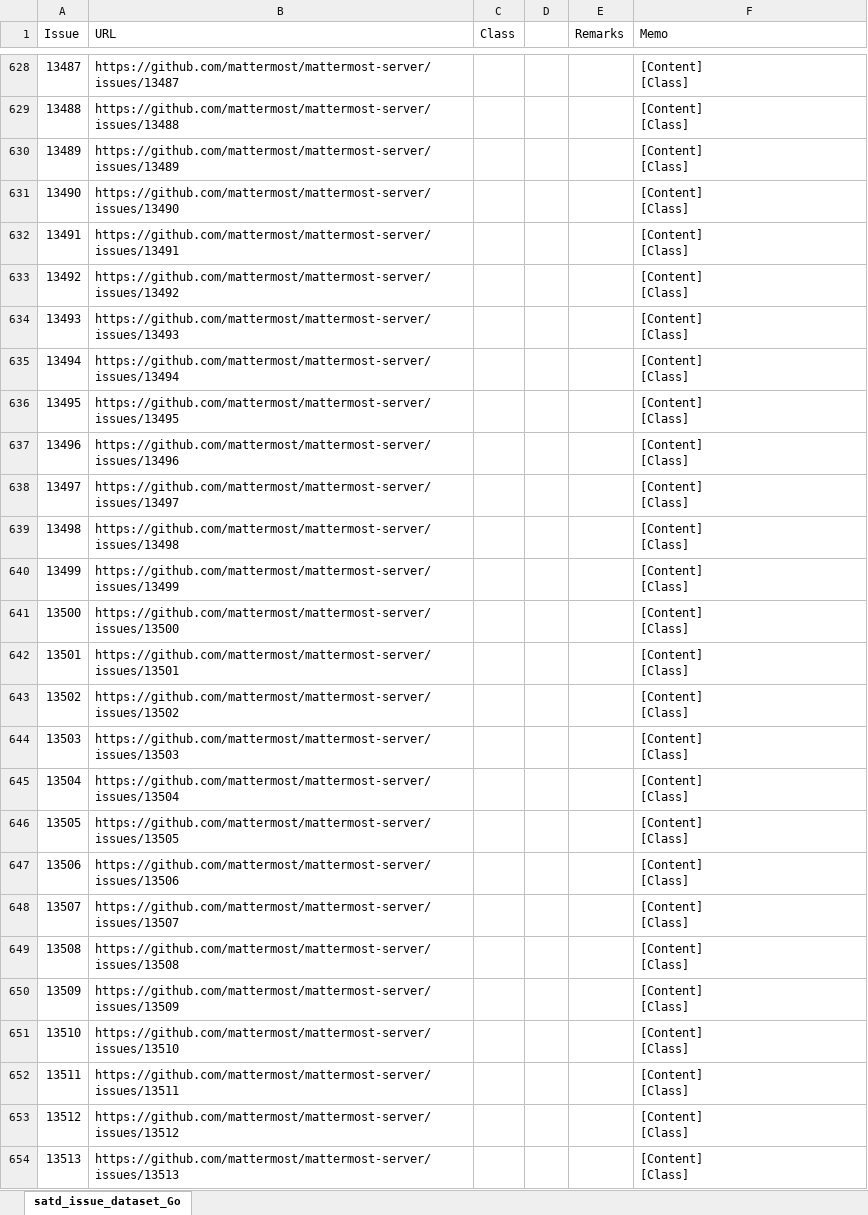
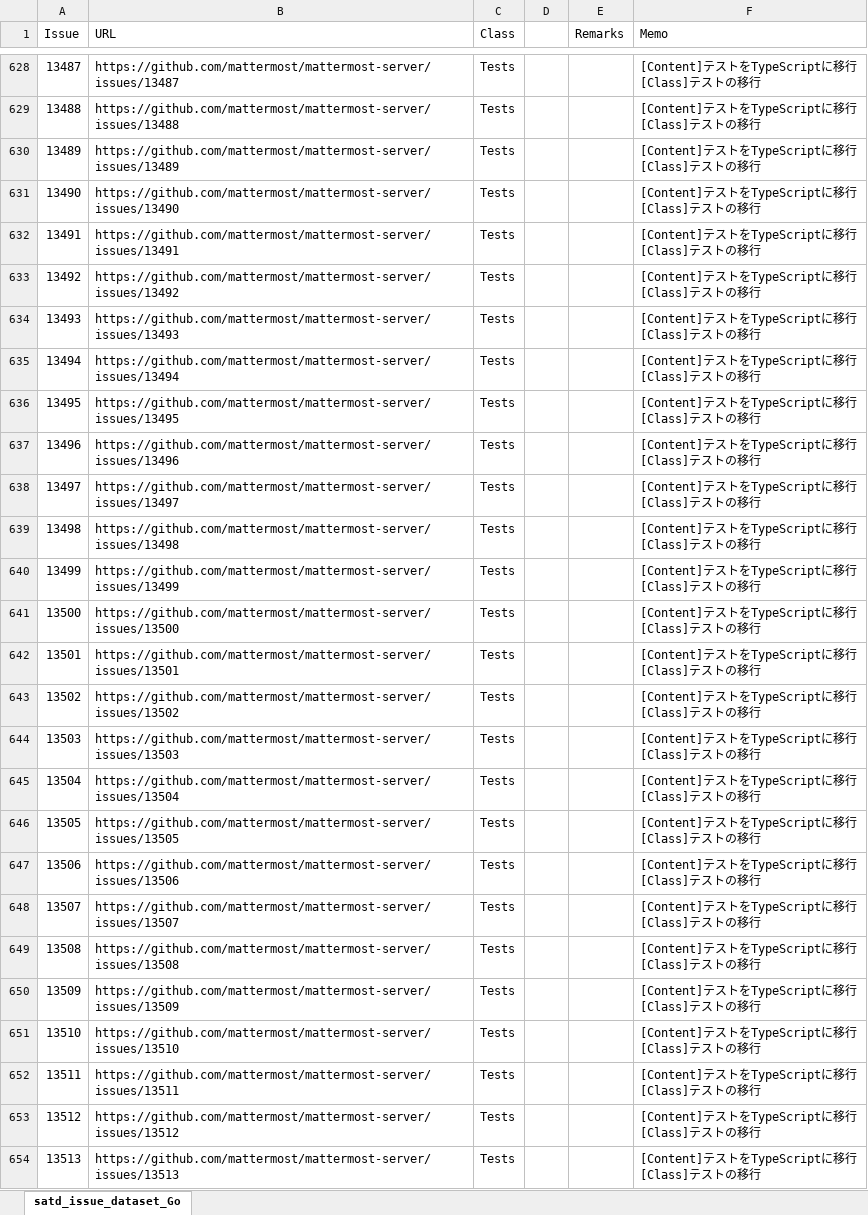
Before and after one commit to 3cywfym/td_dataset, an Excel workbook: satd_issue_dataset_Go_tsuji.xlsx, sheet satd_issue_dataset_Go, drawn as a sheet; only a part is shown, gaps mark what is left out; values as stored, in another font and other column widths than the file's, no borders; ↵ is a line break in a cell; the diff covers the shown part only; the diff names each change by its address in the sheet, - before the commit and + after, or states it on an @@ line.

```diff
--- a/satd_issue_dataset_Go_tsuji.xlsx (sheet satd_issue_dataset_Go)
+++ b/satd_issue_dataset_Go_tsuji.xlsx (sheet satd_issue_dataset_Go)
-C628:C654 (Class): (empty)
+C628:C654 (Class): Tests
-F628:F654 (Memo): [Content] ↵ [Class]
+F628:F654 (Memo): [Content]テストをTypeScriptに移行 ↵ [Class]テストの移行
```
Also changed, not shown: 146 edited cells elsewhere in this sheet, 1 other file.
